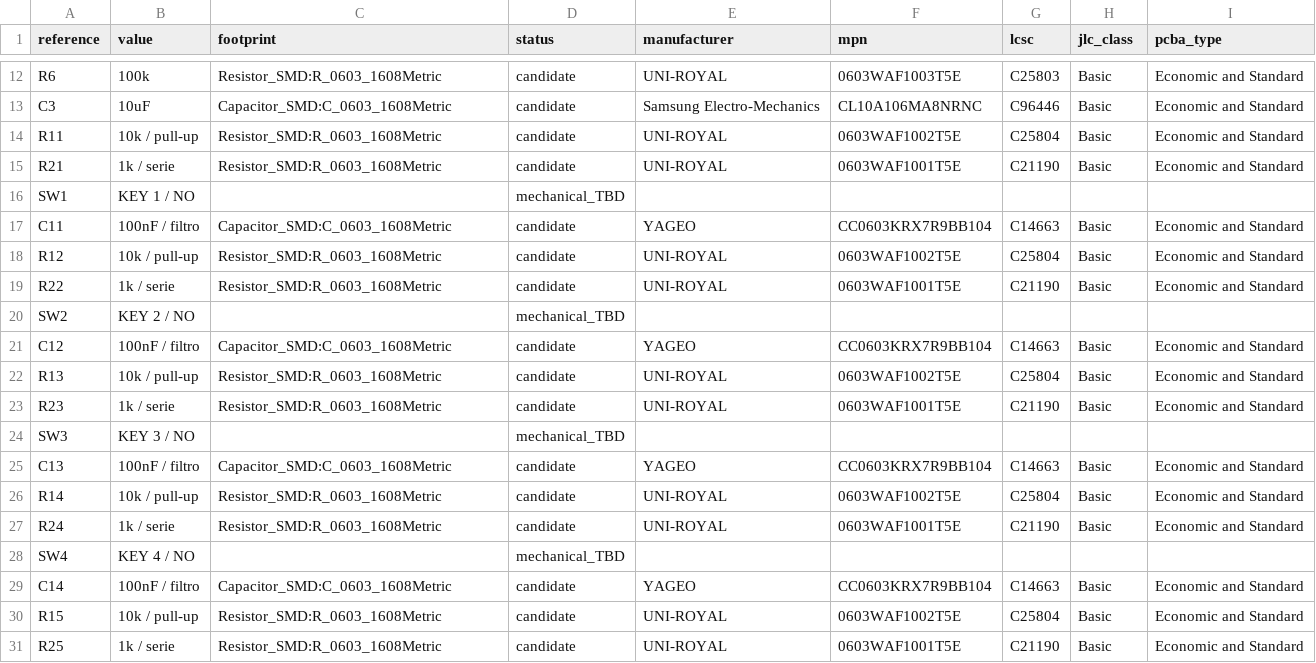
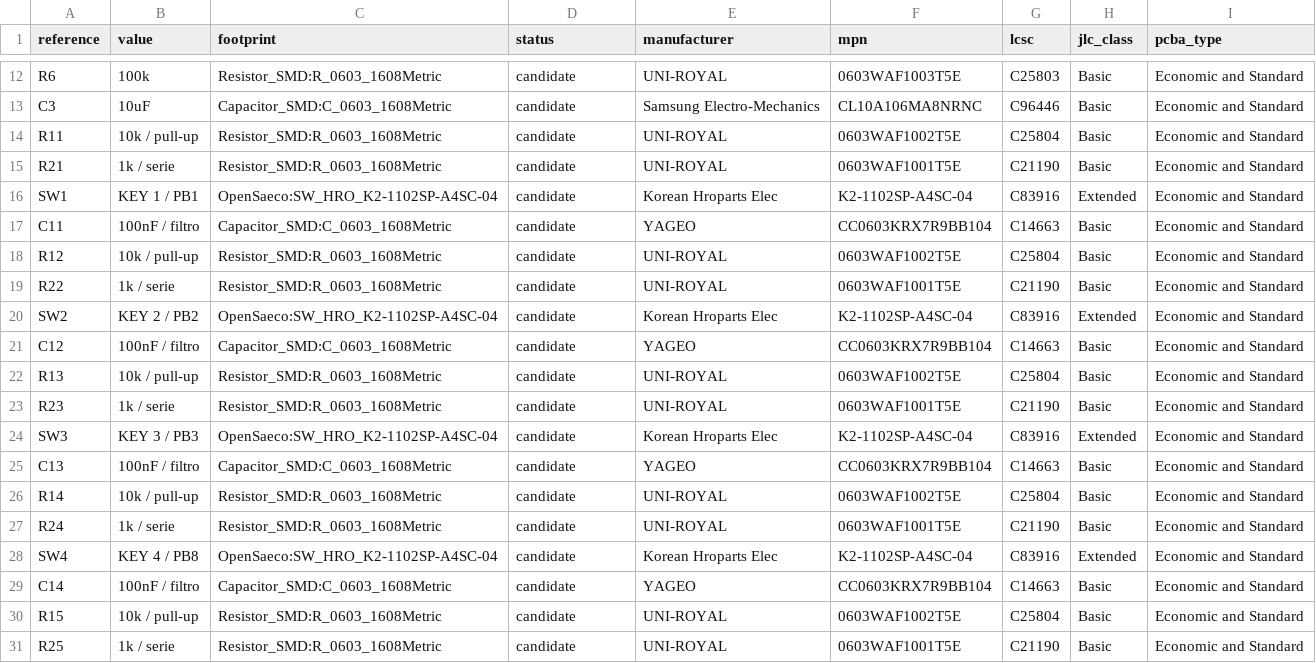
Before and after one commit to itorralbo/open-saeco-controller, a CSV file: hardware/front-panel/bom-draft.csv, drawn as a sheet; only a part is shown, gaps mark what is left out; the diff covers the shown part only.

```diff
--- a/hardware/front-panel/bom-draft.csv
+++ b/hardware/front-panel/bom-draft.csv
@@ -15,3 +15,3 @@ R11,10k / pull-up,Resistor_SMD:R_0603_1608Metric,candidate,UNI-ROYAL,0603WAF1002
 R21,1k / serie,Resistor_SMD:R_0603_1608Metric,candidate,UNI-ROYAL,0603WAF1001T5E,C21190,Basic,Economic and Standard
-SW1,KEY 1 / NO,,mechanical_TBD,,,,,
+SW1,KEY 1 / PB1,OpenSaeco:SW_HRO_K2-1102SP-A4SC-04,candidate,Korean Hroparts Elec,K2-1102SP-A4SC-04,C83916,Extended,Economic and Standard
 C11,100nF / filtro,Capacitor_SMD:C_0603_1608Metric,candidate,YAGEO,CC0603KRX7R9BB104,C14663,Basic,Economic and Standard
@@ -19,3 +19,3 @@ R12,10k / pull-up,Resistor_SMD:R_0603_1608Metric,candidate,UNI-ROYAL,0603WAF1002
 R22,1k / serie,Resistor_SMD:R_0603_1608Metric,candidate,UNI-ROYAL,0603WAF1001T5E,C21190,Basic,Economic and Standard
-SW2,KEY 2 / NO,,mechanical_TBD,,,,,
+SW2,KEY 2 / PB2,OpenSaeco:SW_HRO_K2-1102SP-A4SC-04,candidate,Korean Hroparts Elec,K2-1102SP-A4SC-04,C83916,Extended,Economic and Standard
 C12,100nF / filtro,Capacitor_SMD:C_0603_1608Metric,candidate,YAGEO,CC0603KRX7R9BB104,C14663,Basic,Economic and Standard
@@ -23,3 +23,3 @@ R13,10k / pull-up,Resistor_SMD:R_0603_1608Metric,candidate,UNI-ROYAL,0603WAF1002
 R23,1k / serie,Resistor_SMD:R_0603_1608Metric,candidate,UNI-ROYAL,0603WAF1001T5E,C21190,Basic,Economic and Standard
-SW3,KEY 3 / NO,,mechanical_TBD,,,,,
+SW3,KEY 3 / PB3,OpenSaeco:SW_HRO_K2-1102SP-A4SC-04,candidate,Korean Hroparts Elec,K2-1102SP-A4SC-04,C83916,Extended,Economic and Standard
 C13,100nF / filtro,Capacitor_SMD:C_0603_1608Metric,candidate,YAGEO,CC0603KRX7R9BB104,C14663,Basic,Economic and Standard
@@ -27,3 +27,3 @@ R14,10k / pull-up,Resistor_SMD:R_0603_1608Metric,candidate,UNI-ROYAL,0603WAF1002
 R24,1k / serie,Resistor_SMD:R_0603_1608Metric,candidate,UNI-ROYAL,0603WAF1001T5E,C21190,Basic,Economic and Standard
-SW4,KEY 4 / NO,,mechanical_TBD,,,,,
+SW4,KEY 4 / PB8,OpenSaeco:SW_HRO_K2-1102SP-A4SC-04,candidate,Korean Hroparts Elec,K2-1102SP-A4SC-04,C83916,Extended,Economic and Standard
 C14,100nF / filtro,Capacitor_SMD:C_0603_1608Metric,candidate,YAGEO,CC0603KRX7R9BB104,C14663,Basic,Economic and Standard
```
Also changed, not shown: 1 added row, 3 removed rows and 36 edited cells elsewhere in this file, 36 other files.
